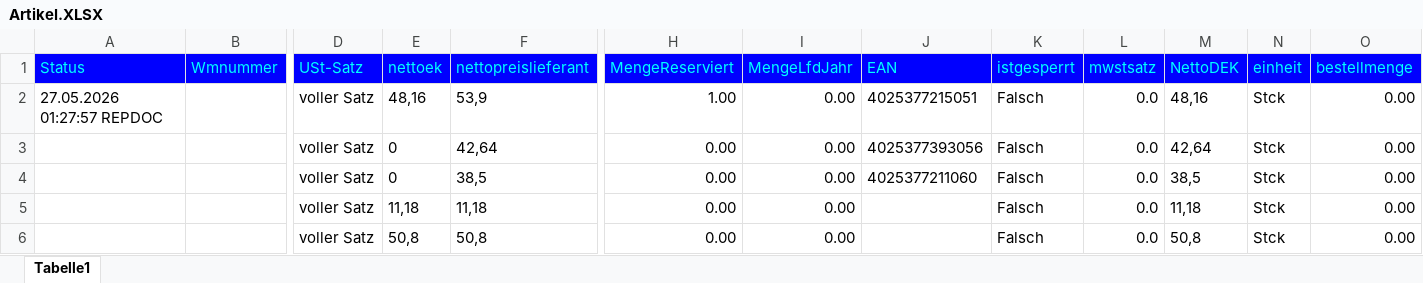
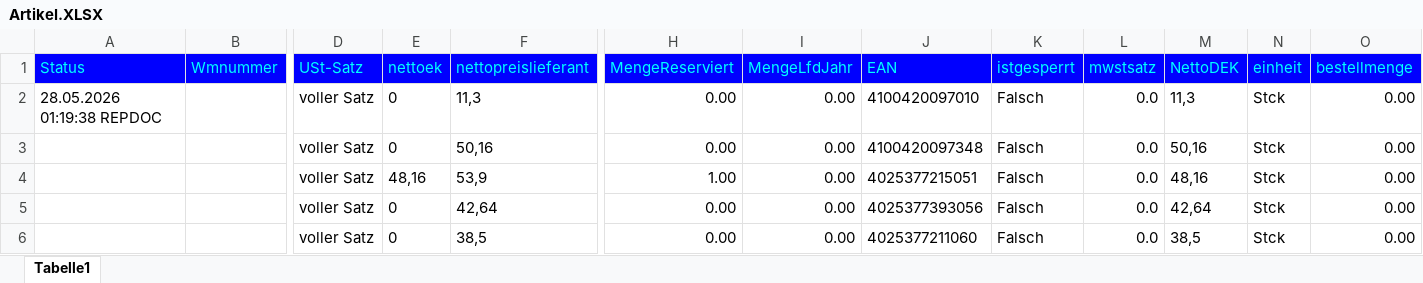
Before and after one commit to McLovin84de/Oelpreis-Manager-Pro, an Excel workbook: OelExport/Artikel.XLSX, sheet Tabelle1, drawn as a sheet; only a part is shown, gaps mark what is left out; the shorter side is filled out with more unchanged rows; values as stored, in another font and other column widths than the file's, no borders; addresses are those after the commit; rows hold the shown columns only; the diff names each change by its address in the sheet, - before the commit and + after, or states it on an @@ line.

Commit message:
Update oil list with Liqui Moly oils

```diff
--- a/OelExport/Artikel.XLSX (sheet Tabelle1)
+++ b/OelExport/Artikel.XLSX (sheet Tabelle1)
+row 2: 28.05.2026 01:19:38 REPDOC |  | voller Satz | 0 | 11,3 | 0.00 | 0.00 | 4100420097010 | Falsch | 0.0 | 11,3 | Stck | 0.00
+row 3:  |  | voller Satz | 0 | 50,16 | 0.00 | 0.00 | 4100420097348 | Falsch | 0.0 | 50,16 | Stck | 0.00
-A4 (Status): 27.05.2026 01:27:57 REPDOC
+A4 (Status): (empty)
```
Also changed, not shown: 2 other files.
